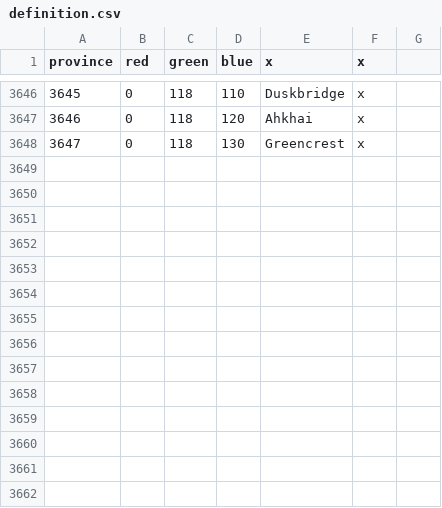
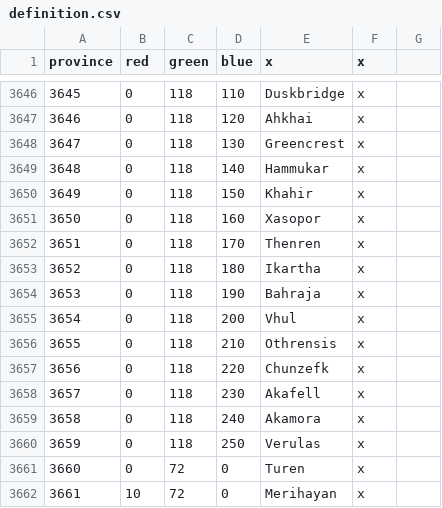
Before and after one commit to Fredbob396/PacificTamrielIncident, a CSV file: map/definition.csv, drawn as a sheet; only a part is shown, gaps mark what is left out.

Commit message:
New provinces
NOTE: this is supposed to go in master but github won't let me change
branches...

-Added provinces to Elsweyr to fix the borders.
-Added new provinces to Indorith.
-Fixed a bug which meant that nobody could build forts.

```diff
--- a/map/definition.csv
+++ b/map/definition.csv
@@ -3648 +3648,15 @@ province;red;green;blue;x;x
 3647;0;118;130;Greencrest;x
+3648;0;118;140;Hammukar;x
+3649;0;118;150;Khahir;x
+3650;0;118;160;Xasopor;x
+3651;0;118;170;Thenren;x
+3652;0;118;180;Ikartha;x
+3653;0;118;190;Bahraja;x
+3654;0;118;200;Vhul;x
+3655;0;118;210;Othrensis;x
+3656;0;118;220;Chunzefk;x
+3657;0;118;230;Akafell;x
+3658;0;118;240;Akamora;x
+3659;0;118;250;Verulas;x
+3660;0;72;0;Turen;x
+3661;10;72;0;Merihayan;x
```
Also changed, not shown: 21 other files.
